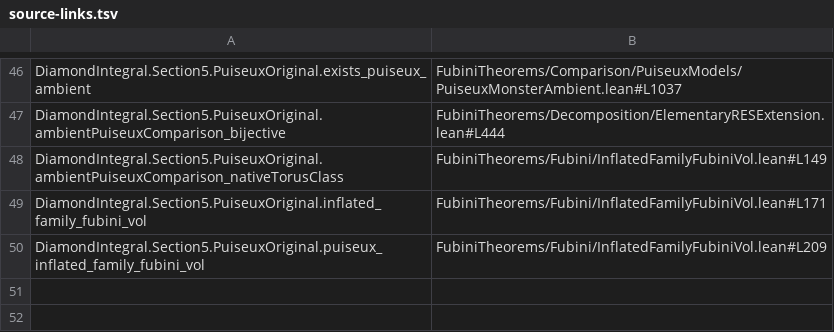
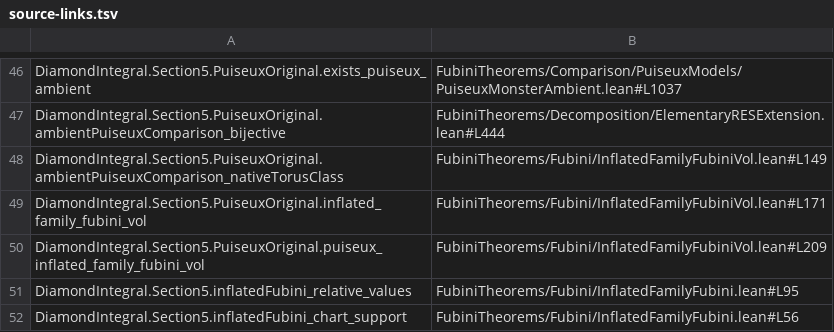
Before and after one commit to daviddhilbert/Fubini-theorems, a TSV file: blueprint/src/source-links.tsv, drawn as a sheet; only a part is shown, gaps mark what is left out; the diff names each change by its address in the sheet, - before the commit and + after, or states it on an @@ line.

```diff
--- a/blueprint/src/source-links.tsv
+++ b/blueprint/src/source-links.tsv
+row 51: DiamondIntegral.Section5.inflatedFubini_relative_values | FubiniTheorems/Fubini/InflatedFamilyFubini.lean#L95
+row 52: DiamondIntegral.Section5.inflatedFubini_chart_support | FubiniTheorems/Fubini/InflatedFamilyFubini.lean#L56
```
Also changed, not shown: 8 other files.
